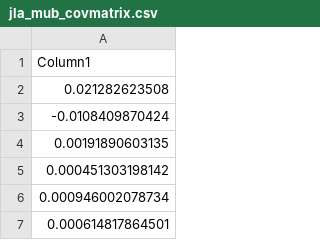
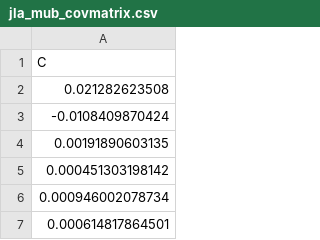
Before and after one commit to jovian-explorer/Short-Projects, a CSV file: astrostatistics/jla_mub_covmatrix.csv, drawn as a sheet; only a part is shown.

Commit message:
Update jla_mub_covmatrix.csv

```diff
--- a/astrostatistics/jla_mub_covmatrix.csv
+++ b/astrostatistics/jla_mub_covmatrix.csv
@@ -1,2 +1,2 @@
-Column1
+C
 0.021282623508
```
